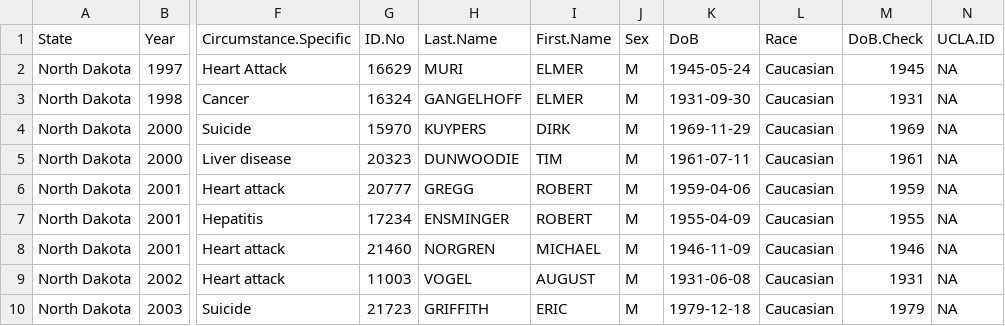
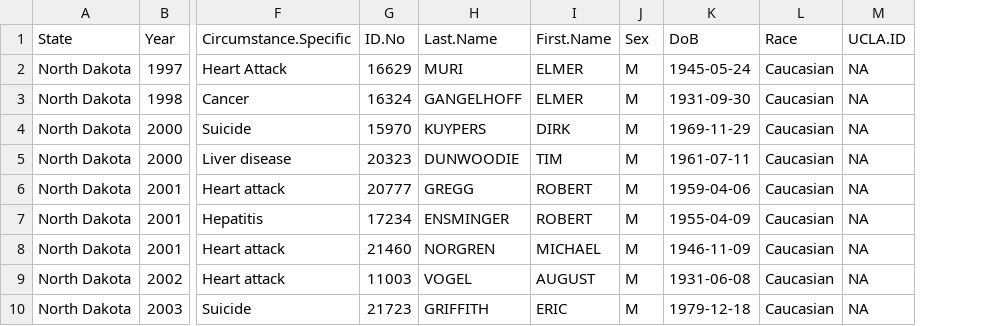
Before and after one commit to uclalawcovid19behindbars/custodial_mortality_project, a CSV file: Data/Raw/Deaths/Individual/ND-Individual.csv, drawn as a sheet; only a part is shown, gaps mark what is left out; the diff names each change by its address in the sheet, - before the commit and + after, or states it on an @@ line.

Commit message:
update ND decedent data

```diff
--- a/Data/Raw/Deaths/Individual/ND-Individual.csv
+++ b/Data/Raw/Deaths/Individual/ND-Individual.csv
-column M (DoB.Check), rows 2-10: 1945 | 1931 | 1969 | 1961 | 1959 | 1955 | 1946 | 1931 | 1979
```
